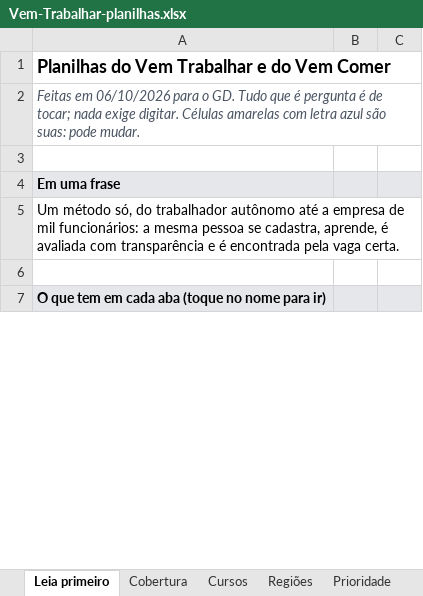
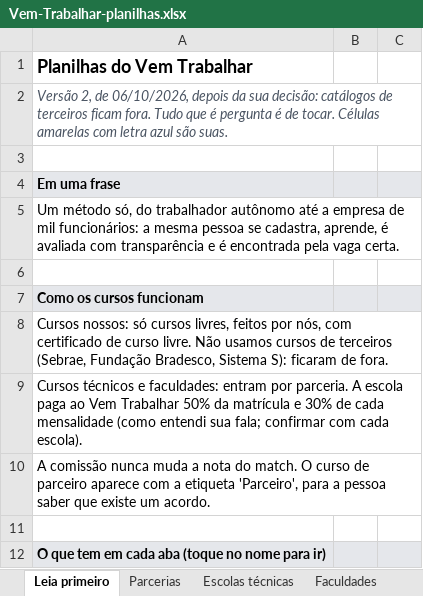
Before and after one commit to oficinaviatotal-debug/Vem-Comer, an Excel workbook: docs/planilhas/Vem-Trabalhar-planilhas.xlsx, sheet Leia primeiro, drawn as a sheet; only a part is shown; values as stored, in another font and other column widths than the file's, no borders; the diff covers the shown part only; the diff names each change by its address in the sheet, - before the commit and + after, or states it on an @@ line.

```diff
--- a/docs/planilhas/Vem-Trabalhar-planilhas.xlsx (sheet Leia primeiro)
+++ b/docs/planilhas/Vem-Trabalhar-planilhas.xlsx (sheet Leia primeiro)
-sheet tab: Cobertura
+sheet tab: Parcerias
-sheet tab: Cursos
+sheet tab: Escolas técnicas
-sheet tab: Regiões
+sheet tab: Faculdades
-A1: Planilhas do Vem Trabalhar e do Vem Comer
+A1: Planilhas do Vem Trabalhar
-A2: Feitas em 06/10/2026 para o GD. Tudo que é pergunta é de tocar; nada exige digitar. Células amarelas com letra azul são suas: pode mudar.
+A2: Versão 2, de 06/10/2026, depois da sua decisão: catálogos de terceiros ficam fora. Tudo que é pergunta é de tocar. Células amarelas com letra azul são suas.
+row 7: Como os cursos funcionam
+row 8: Cursos nossos: só cursos livres, feitos por nós, com certificado de curso livre. Não usamos cursos de terceiros (Sebrae, Fundação Bradesco, Sistema S): ficaram de fora.
+row 9: Cursos técnicos e faculdades: entram por parceria. A escola paga ao Vem Trabalhar 50% da matrícula e 30% de cada mensalidade (como entendi sua fala; confirmar com cada escola).
+row 10: A comissão nunca muda a nota do match. O curso de parceiro aparece com a etiqueta 'Parceiro', para a pessoa saber que existe um acordo.
+row 11: (empty)
```
Also changed, not shown: 9 added rows, 11 removed rows and 15 edited cells elsewhere in this sheet, sheet Escolas técnicas, sheet Ideias de cursos, sheet Parcerias, sheet Fontes, sheet Faculdades, sheet Prioridade, 1 more sheet, other sheet tabs, formulas that keep their value, 2 other files.
